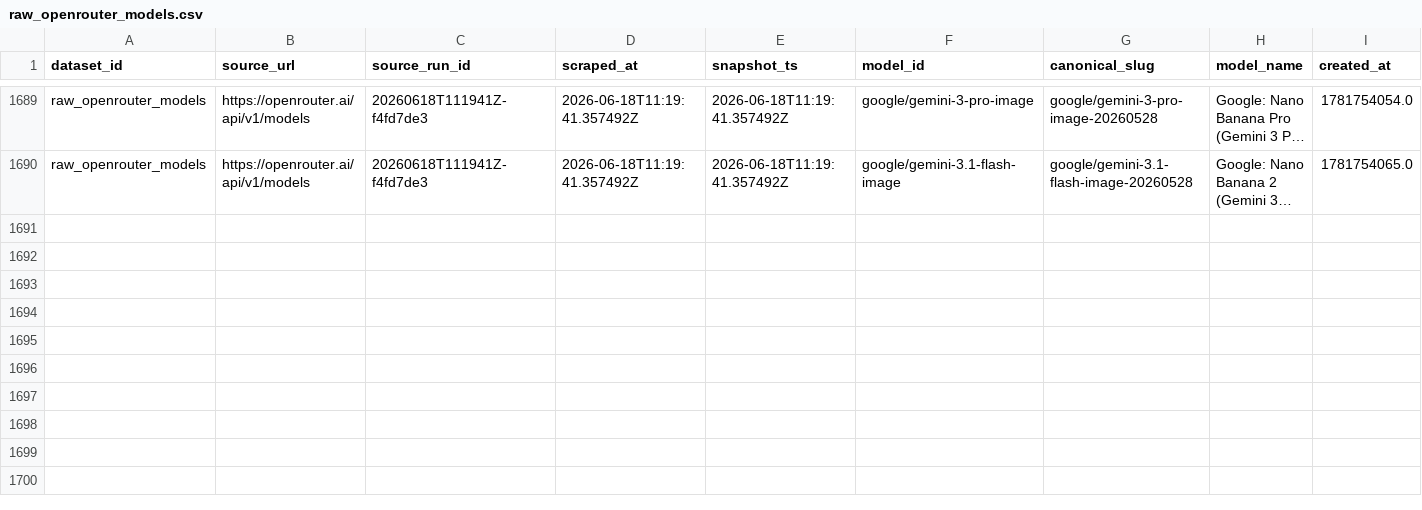
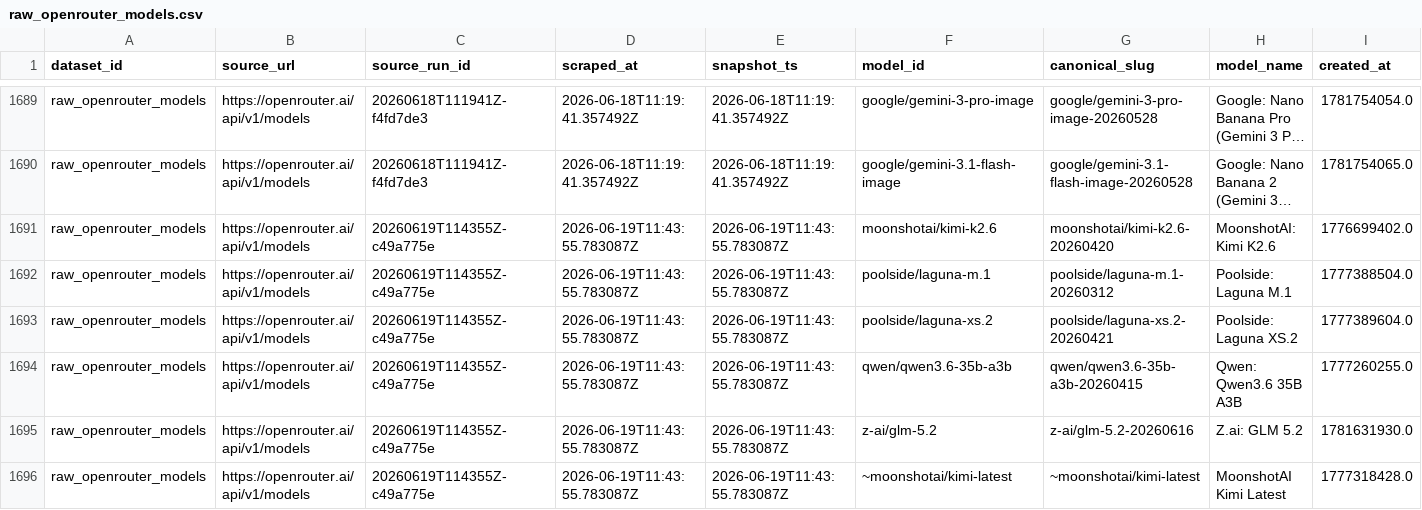
Before and after one commit to Henrywzh/alternative-data, a CSV file: data/normalized/compute_availability/raw_openrouter_models.csv, drawn as a sheet; only a part is shown, gaps mark what is left out; long unchanged cells end in …; rows hold the shown columns only; the diff names each change by its address in the sheet, - before the commit and + after, or states it on an @@ line.

```diff
--- a/data/normalized/compute_availability/raw_openrouter_models.csv
+++ b/data/normalized/compute_availability/raw_openrouter_models.csv
+row 1691: raw_openrouter_models | https://openrouter.ai/api/v1/models | 20260619T114355Z-c49a775e | 2026-06-19T11:43:55.783087Z | 2026-06-19T11:43:55.783087Z | moonshotai/kimi-k2.6 | moonshotai/kimi-k2.6-20260420 | MoonshotAI: Kimi K2.6 | 1776699402.0
+row 1692: raw_openrouter_models | https://openrouter.ai/api/v1/models | 20260619T114355Z-c49a775e | 2026-06-19T11:43:55.783087Z | 2026-06-19T11:43:55.783087Z | poolside/laguna-m.1 | poolside/laguna-m.1-20260312 | Poolside: Laguna M.1 | 1777388504.0
+row 1693: raw_openrouter_models | https://openrouter.ai/api/v1/models | 20260619T114355Z-c49a775e | 2026-06-19T11:43:55.783087Z | 2026-06-19T11:43:55.783087Z | poolside/laguna-xs.2 | poolside/laguna-xs.2-20260421 | Poolside: Laguna XS.2 | 1777389604.0
+row 1694: raw_openrouter_models | https://openrouter.ai/api/v1/models | 20260619T114355Z-c49a775e | 2026-06-19T11:43:55.783087Z | 2026-06-19T11:43:55.783087Z | qwen/qwen3.6-35b-a3b | qwen/qwen3.6-35b-a3b-20260415 | Qwen: Qwen3.6 35B A3B | 1777260255.0
+row 1695: raw_openrouter_models | https://openrouter.ai/api/v1/models | 20260619T114355Z-c49a775e | 2026-06-19T11:43:55.783087Z | 2026-06-19T11:43:55.783087Z | z-ai/glm-5.2 | z-ai/glm-5.2-20260616 | Z.ai: GLM 5.2 | 1781631930.0
+row 1696: raw_openrouter_models | https://openrouter.ai/api/v1/models | 20260619T114355Z-c49a775e | 2026-06-19T11:43:55.783087Z | 2026-06-19T11:43:55.783087Z | ~moonshotai/kimi-latest | ~moonshotai/kimi-latest | MoonshotAI Kimi Latest | 1777318428.0
```
Also changed, not shown: 2 other files.
